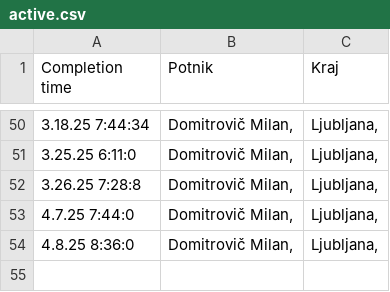
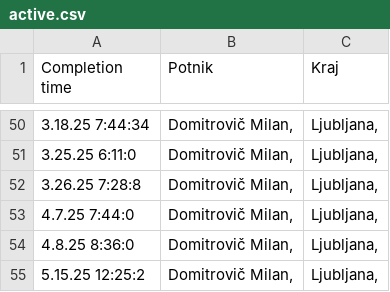
Before and after one commit to SRP-B/dat-za, a CSV file: active.csv, drawn as a sheet; only a part is shown, gaps mark what is left out; the diff names each change by its address in the sheet, - before the commit and + after, or states it on an @@ line.

Commit message:
Appv12

```diff
--- a/active.csv
+++ b/active.csv
+row 55: 5.15.25 12:25:2 | Domitrovič Milan, | Ljubljana,
```
